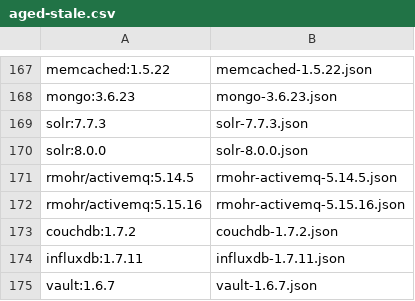
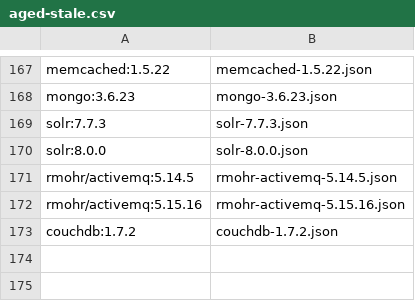
Before and after one commit to castroaj/risk-aware-supply-chain-security, a CSV file: ml-classifier/data/image-lists/aged-stale.csv, drawn as a sheet; only a part is shown, gaps mark what is left out.

Commit message:
Updated the list with 371 image results

```diff
--- a/ml-classifier/data/image-lists/aged-stale.csv
+++ b/ml-classifier/data/image-lists/aged-stale.csv
@@ -173,3 +173 @@ rmohr/activemq:5.15.16,rmohr-activemq-5.15.16.json
 couchdb:1.7.2,couchdb-1.7.2.json
-influxdb:1.7.11,influxdb-1.7.11.json
-vault:1.6.7,vault-1.6.7.json
```
Also changed, not shown: ml-classifier/data/image-lists/known-vuln.csv.
